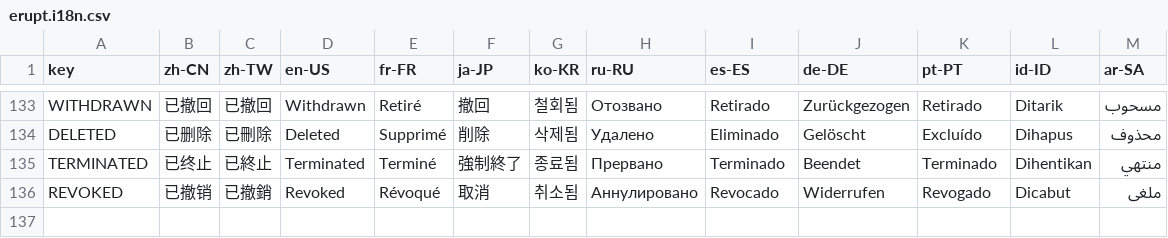
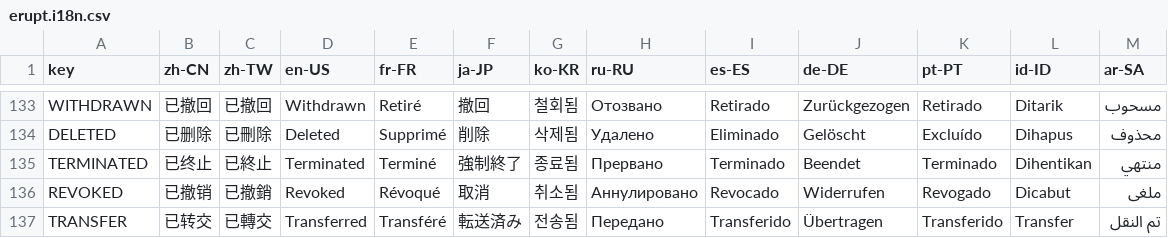
Before and after one commit to erupts/erupt-web, a CSV file: src/erupt.i18n.csv, drawn as a sheet; only a part is shown, gaps mark what is left out; the diff names each change by its address in the sheet, - before the commit and + after, or states it on an @@ line.

```diff
--- a/src/erupt.i18n.csv
+++ b/src/erupt.i18n.csv
+row 137: TRANSFER | 已转交 | 已轉交 | Transferred | Transféré | 転送済み | 전송됨 | Передано | Transferido | Übertragen | Transferido | Transfer | تم النقل
```
Also changed, not shown: 4 other files.
